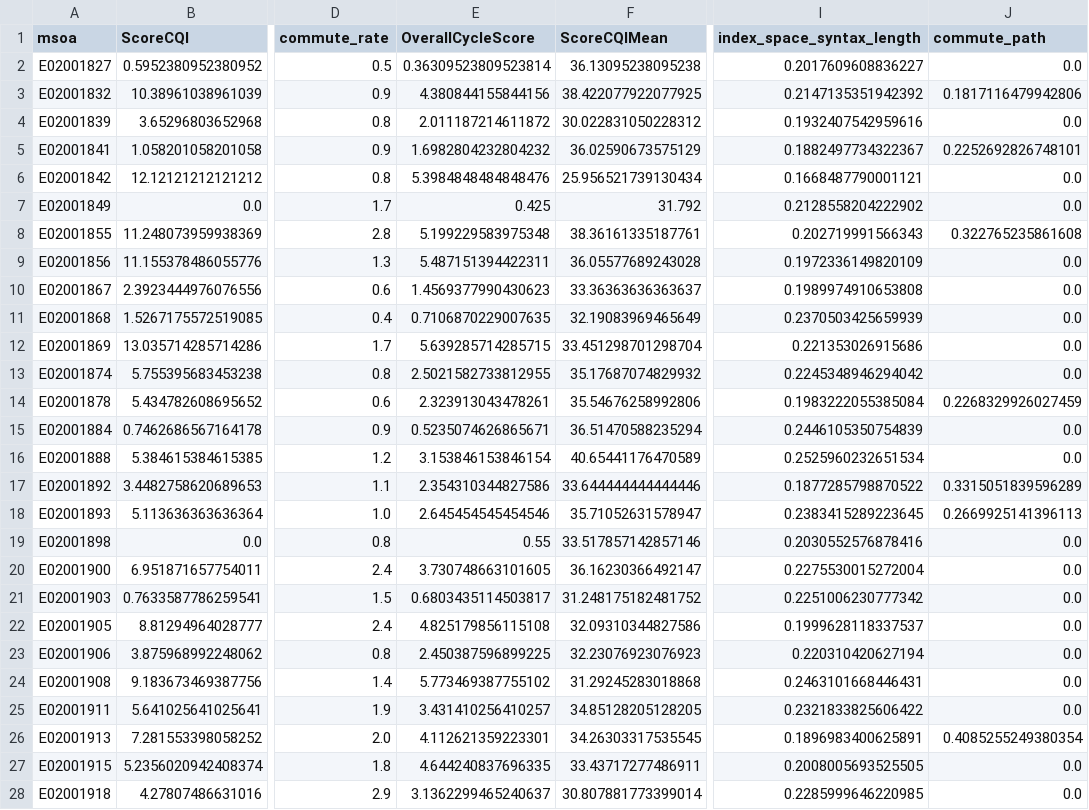
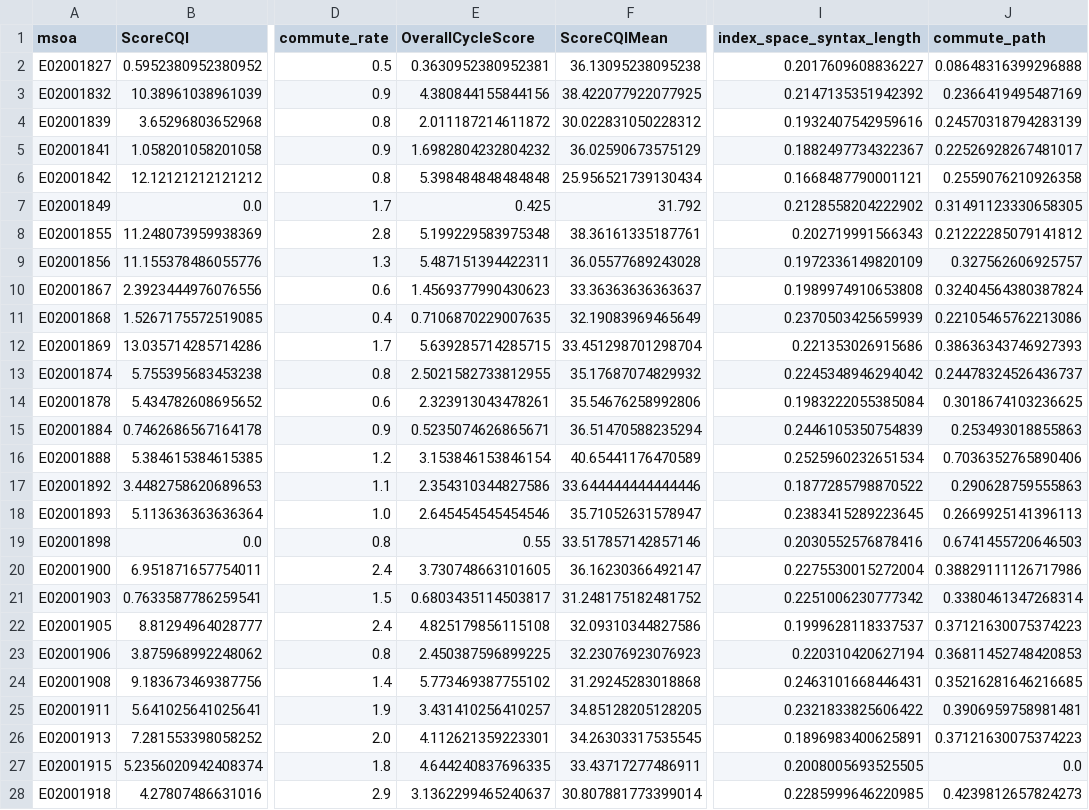
Before and after one commit to Pooley3100/cycling-medsat, a CSV file: Score Scripts/BirminghamDatasets/Birmingham_msoa_scores.csv, drawn as a sheet; only a part is shown, gaps mark what is left out; the diff covers the shown part only; the diff names each change by its address in the sheet, - before the commit and + after, or states it on an @@ line.

```diff
--- a/Score Scripts/BirminghamDatasets/Birmingham_msoa_scores.csv
+++ b/Score Scripts/BirminghamDatasets/Birmingham_msoa_scores.csv
-E2 (OverallCycleScore): 0.36309523809523814
+E2 (OverallCycleScore): 0.3630952380952381
-J2 (commute_path): 0.0
+J2 (commute_path): 0.08648316399296888
-J3 (commute_path): 0.1817116479942806
+J3 (commute_path): 0.2366419495487169
-J4 (commute_path): 0.0
+J4 (commute_path): 0.24570318794283139
-J5 (commute_path): 0.2252692826748101
+J5 (commute_path): 0.22526928267481017
-E6 (OverallCycleScore): 5.3984848484848476
+E6 (OverallCycleScore): 5.398484848484848
-J6 (commute_path): 0.0
+J6 (commute_path): 0.2559076210926358
-J7 (commute_path): 0.0
+J7 (commute_path): 0.31491123330658305
-J8 (commute_path): 0.322765235861608
+J8 (commute_path): 0.21222285079141812
-J9 (commute_path): 0.0
+J9 (commute_path): 0.327562606925757
-J10 (commute_path): 0.0
+J10 (commute_path): 0.32404564380387824
-J11 (commute_path): 0.0
+J11 (commute_path): 0.22105465762213086
-J12 (commute_path): 0.0
+J12 (commute_path): 0.38636343746927393
-J13 (commute_path): 0.0
+J13 (commute_path): 0.24478324526436737
-J14 (commute_path): 0.2268329926027459
+J14 (commute_path): 0.3018674103236625
-J15 (commute_path): 0.0
+J15 (commute_path): 0.253493018855863
-J16 (commute_path): 0.0
+J16 (commute_path): 0.7036352765890406
-J17 (commute_path): 0.3315051839596289
+J17 (commute_path): 0.290628759555863
-J19 (commute_path): 0.0
+J19 (commute_path): 0.6741455720646503
-J20 (commute_path): 0.0
+J20 (commute_path): 0.38829111126717986
-J21 (commute_path): 0.0
+J21 (commute_path): 0.3380461347268314
-J22 (commute_path): 0.0
+J22 (commute_path): 0.37121630075374223
-J23 (commute_path): 0.0
+J23 (commute_path): 0.36811452748420853
-J24 (commute_path): 0.0
+J24 (commute_path): 0.35216281646216685
-J25 (commute_path): 0.0
+J25 (commute_path): 0.3906959758981481
-J26 (commute_path): 0.4085255249380354
+J26 (commute_path): 0.37121630075374223
-J28 (commute_path): 0.0
+J28 (commute_path): 0.4239812657824273
```
Also changed, not shown: 90 edited cells elsewhere in this file, Score Scripts/BristolDatasets/Bristol_msoa_scores.csv, Score Scripts/LeedsDatasets/Leeds_msoa_scores.csv, 16 other files.
